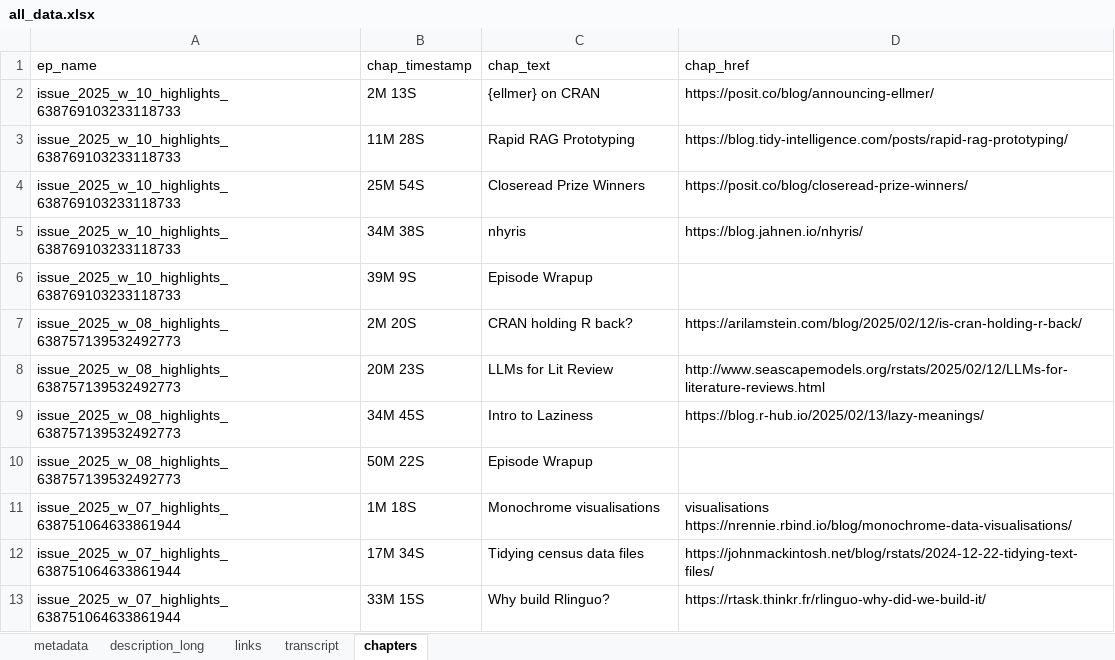
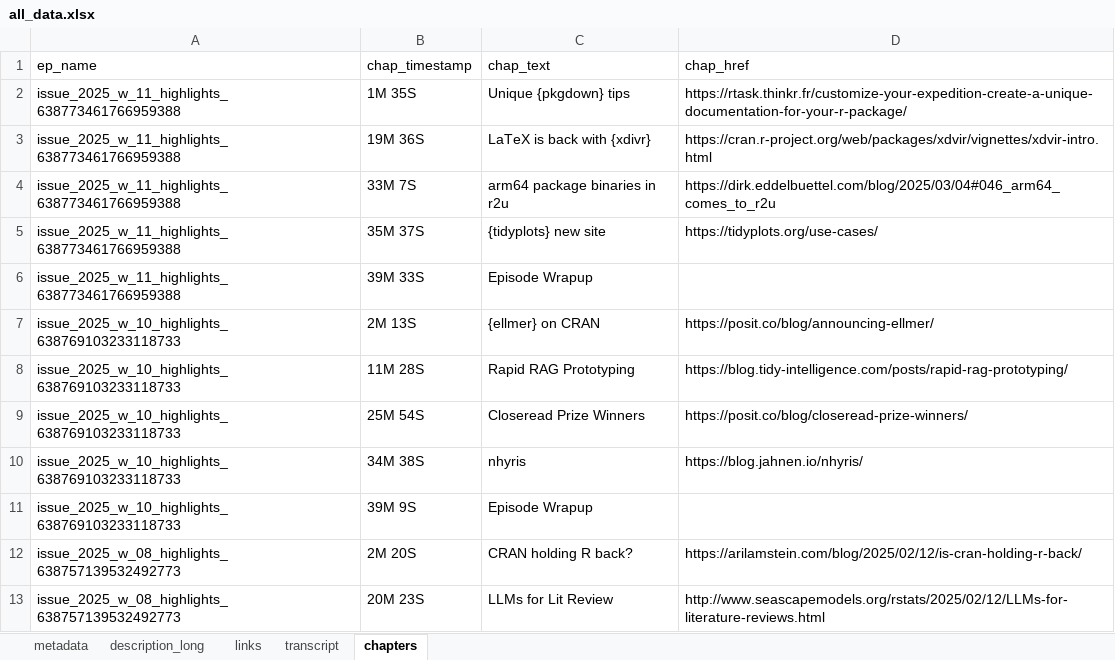
Before and after one commit to iamYannC/r-podcast, an Excel workbook: data/all_data.xlsx, sheet chapters, drawn as a sheet; only a part is shown; the shorter side is filled out with more unchanged rows; values as stored, in another font and other column widths than the file's, no borders; 1 other sheet too large or unreadable and not compared; the diff names each change by its address in the sheet, - before the commit and + after, or states it on an @@ line.

```diff
--- a/data/all_data.xlsx (sheet chapters)
+++ b/data/all_data.xlsx (sheet chapters)
+row 2: issue_2025_w_11_highlights_638773461766959388 | 1M 35S | Unique {pkgdown} tips | https://rtask.thinkr.fr/customize-your-expedition-create-a-unique-documentation-for-your-r-package/
+row 3: issue_2025_w_11_highlights_638773461766959388 | 19M 36S | LaTeX is back with {xdivr} | https://cran.r-project.org/web/packages/xdvir/vignettes/xdvir-intro.html
+row 4: issue_2025_w_11_highlights_638773461766959388 | 33M 7S | arm64 package binaries in r2u | https://dirk.eddelbuettel.com/blog/2025/03/04#046_arm64_comes_to_r2u
+row 5: issue_2025_w_11_highlights_638773461766959388 | 35M 37S | {tidyplots} new site | https://tidyplots.org/use-cases/
+row 6: issue_2025_w_11_highlights_638773461766959388 | 39M 33S | Episode Wrapup
```
Also changed, not shown: sheet links, sheet metadata, sheet description_long, 3 other files.
